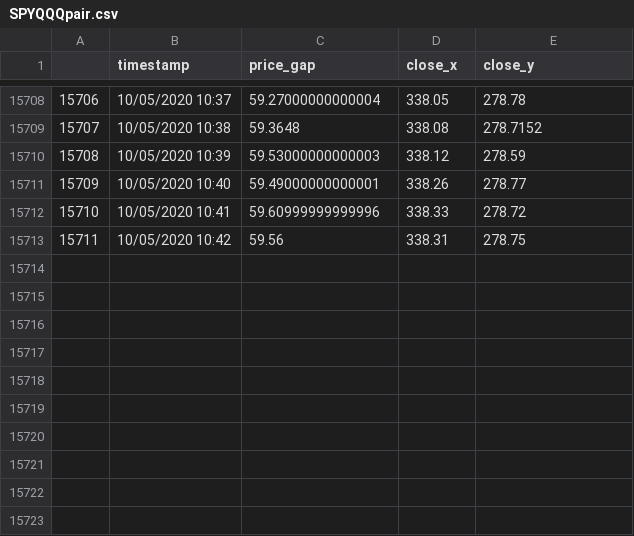
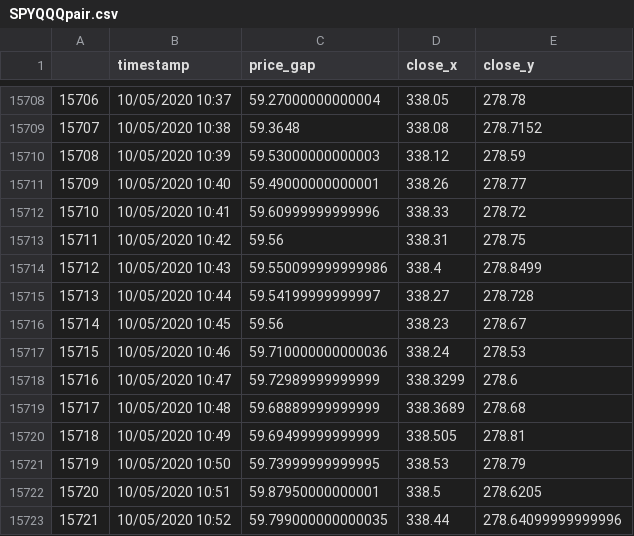
Before and after one commit to chiaochiaoo/pair_trader, a CSV file: data/SPYQQQpair.csv, drawn as a sheet; only a part is shown, gaps mark what is left out; the diff names each change by its address in the sheet, - before the commit and + after, or states it on an @@ line.

```diff
--- a/data/SPYQQQpair.csv
+++ b/data/SPYQQQpair.csv
+row 15714: 15712 | 10/05/2020 10:43 | 59.550099999999986 | 338.4 | 278.8499
+row 15715: 15713 | 10/05/2020 10:44 | 59.54199999999997 | 338.27 | 278.728
+row 15716: 15714 | 10/05/2020 10:45 | 59.56 | 338.23 | 278.67
+row 15717: 15715 | 10/05/2020 10:46 | 59.710000000000036 | 338.24 | 278.53
+row 15718: 15716 | 10/05/2020 10:47 | 59.72989999999999 | 338.3299 | 278.6
+row 15719: 15717 | 10/05/2020 10:48 | 59.68889999999999 | 338.3689 | 278.68
+row 15720: 15718 | 10/05/2020 10:49 | 59.69499999999999 | 338.505 | 278.81
+row 15721: 15719 | 10/05/2020 10:50 | 59.73999999999995 | 338.53 | 278.79
+row 15722: 15720 | 10/05/2020 10:51 | 59.87950000000001 | 338.5 | 278.6205
+row 15723: 15721 | 10/05/2020 10:52 | 59.799000000000035 | 338.44 | 278.64099999999996
```
Also changed, not shown: 2 other files.
